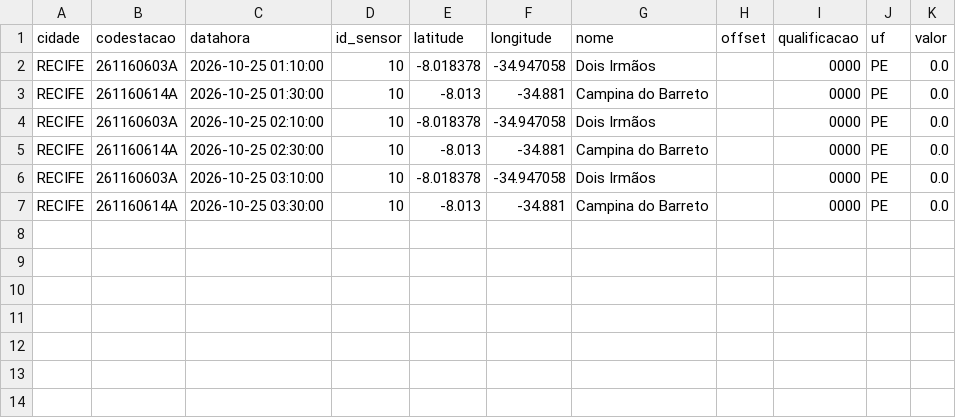
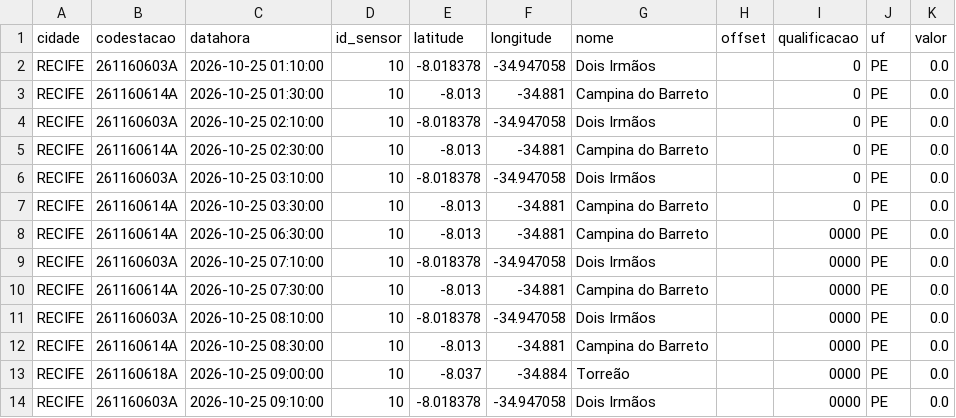
Before and after one commit to RafaellaB/risk-today-apps, a CSV file: chuva_recife_2026-10-25.csv, drawn as a sheet.

```diff
--- a/chuva_recife_2026-10-25.csv
+++ b/chuva_recife_2026-10-25.csv
@@ -1,7 +1,14 @@
 cidade,codestacao,datahora,id_sensor,latitude,longitude,nome,offset,qualificacao,uf,valor
-RECIFE,261160603A,2026-10-25 01:10:00,10,-8.018378,-34.947058,Dois Irmãos,,0000,PE,0.0
-RECIFE,261160614A,2026-10-25 01:30:00,10,-8.013,-34.881,Campina do Barreto,,0000,PE,0.0
-RECIFE,261160603A,2026-10-25 02:10:00,10,-8.018378,-34.947058,Dois Irmãos,,0000,PE,0.0
-RECIFE,261160614A,2026-10-25 02:30:00,10,-8.013,-34.881,Campina do Barreto,,0000,PE,0.0
-RECIFE,261160603A,2026-10-25 03:10:00,10,-8.018378,-34.947058,Dois Irmãos,,0000,PE,0.0
-RECIFE,261160614A,2026-10-25 03:30:00,10,-8.013,-34.881,Campina do Barreto,,0000,PE,0.0
+RECIFE,261160603A,2026-10-25 01:10:00,10,-8.018378,-34.947058,Dois Irmãos,,0,PE,0.0
+RECIFE,261160614A,2026-10-25 01:30:00,10,-8.013,-34.881,Campina do Barreto,,0,PE,0.0
+RECIFE,261160603A,2026-10-25 02:10:00,10,-8.018378,-34.947058,Dois Irmãos,,0,PE,0.0
+RECIFE,261160614A,2026-10-25 02:30:00,10,-8.013,-34.881,Campina do Barreto,,0,PE,0.0
+RECIFE,261160603A,2026-10-25 03:10:00,10,-8.018378,-34.947058,Dois Irmãos,,0,PE,0.0
+RECIFE,261160614A,2026-10-25 03:30:00,10,-8.013,-34.881,Campina do Barreto,,0,PE,0.0
+RECIFE,261160614A,2026-10-25 06:30:00,10,-8.013,-34.881,Campina do Barreto,,0000,PE,0.0
+RECIFE,261160603A,2026-10-25 07:10:00,10,-8.018378,-34.947058,Dois Irmãos,,0000,PE,0.0
+RECIFE,261160614A,2026-10-25 07:30:00,10,-8.013,-34.881,Campina do Barreto,,0000,PE,0.0
+RECIFE,261160603A,2026-10-25 08:10:00,10,-8.018378,-34.947058,Dois Irmãos,,0000,PE,0.0
+RECIFE,261160614A,2026-10-25 08:30:00,10,-8.013,-34.881,Campina do Barreto,,0000,PE,0.0
+RECIFE,261160618A,2026-10-25 09:00:00,10,-8.037,-34.884,Torreão,,0000,PE,0.0
+RECIFE,261160603A,2026-10-25 09:10:00,10,-8.018378,-34.947058,Dois Irmãos,,0000,PE,0.0
```
